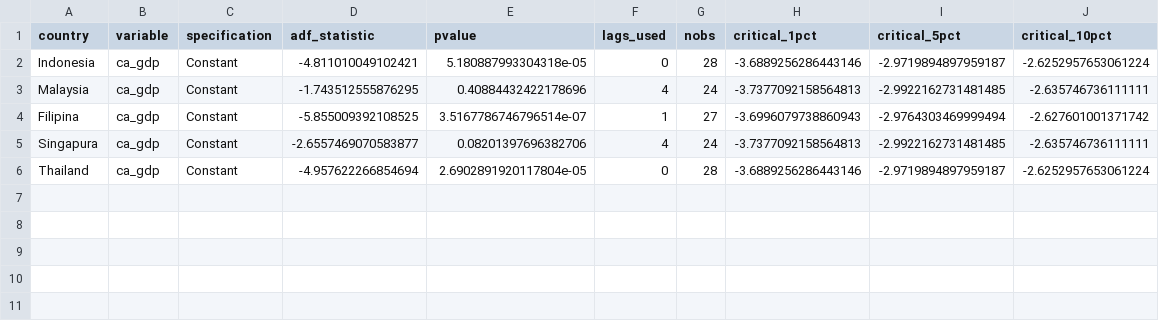
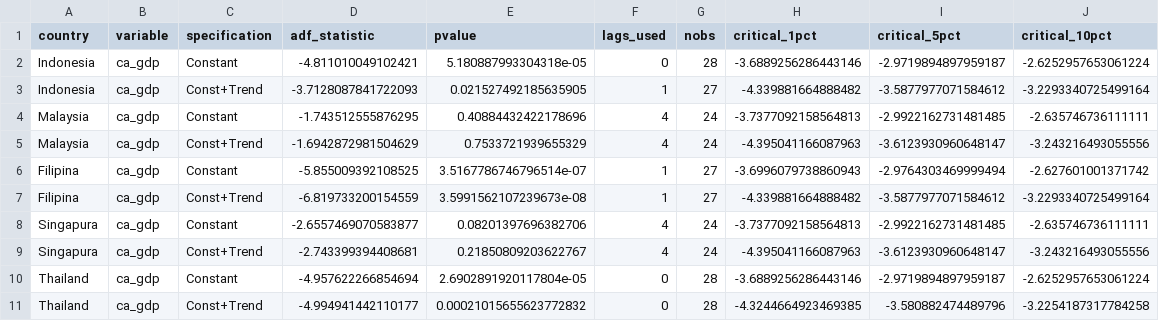
Before and after one commit to Mrhemm/Intefin_Corruption, a CSV file: Output/UnitRootTests/adf_ca_gdp_diff.csv, drawn as a sheet.

```diff
--- a/Output/UnitRootTests/adf_ca_gdp_diff.csv
+++ b/Output/UnitRootTests/adf_ca_gdp_diff.csv
@@ -2,5 +2,10 @@ country,variable,specification,adf_statistic,pvalue,lags_used,nobs,critical_1pct
 Indonesia,ca_gdp,Constant,-4.811010049102421,5.180887993304318e-05,0,28,-3.6889256286443146,-2.9719894897959187,-2.6252957653061224
+Indonesia,ca_gdp,Const+Trend,-3.7128087841722093,0.021527492185635905,1,27,-4.339881664888482,-3.5877977071584612,-3.2293340725499164
 Malaysia,ca_gdp,Constant,-1.743512555876295,0.40884432422178696,4,24,-3.7377092158564813,-2.9922162731481485,-2.635746736111111
+Malaysia,ca_gdp,Const+Trend,-1.6942872981504629,0.7533721939655329,4,24,-4.395041166087963,-3.6123930960648147,-3.243216493055556
 Filipina,ca_gdp,Constant,-5.855009392108525,3.5167786746796514e-07,1,27,-3.6996079738860943,-2.9764303469999494,-2.627601001371742
+Filipina,ca_gdp,Const+Trend,-6.819733200154559,3.5991562107239673e-08,1,27,-4.339881664888482,-3.5877977071584612,-3.2293340725499164
 Singapura,ca_gdp,Constant,-2.6557469070583877,0.08201397696382706,4,24,-3.7377092158564813,-2.9922162731481485,-2.635746736111111
+Singapura,ca_gdp,Const+Trend,-2.743399394408681,0.21850809203622767,4,24,-4.395041166087963,-3.6123930960648147,-3.243216493055556
 Thailand,ca_gdp,Constant,-4.957622266854694,2.6902891920117804e-05,0,28,-3.6889256286443146,-2.9719894897959187,-2.6252957653061224
+Thailand,ca_gdp,Const+Trend,-4.994941442110177,0.00021015655623772832,0,28,-4.3244664923469385,-3.580882474489796,-3.2254187317784258
```
Also changed, not shown: Output/UnitRootTests/adf_all_diff.csv, Output/UnitRootTests/adf_corr_inv_diff.csv, 18 other files.
